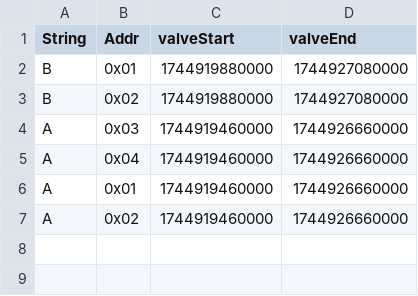
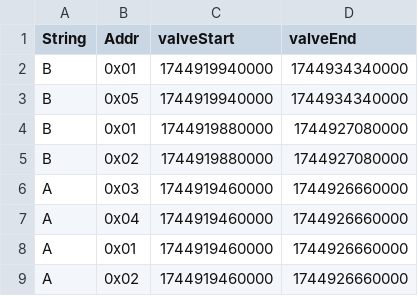
Before and after one commit to hectorpena19/SmartWaterRepo, a CSV file: 20250417.csv, drawn as a sheet; the diff names each change by its address in the sheet, - before the commit and + after, or states it on an @@ line.

Commit message:
Updated 20250417.csv

```diff
--- a/20250417.csv
+++ b/20250417.csv
+row 2: B | 0x01 | 1744919940000 | 1744934340000
+row 3: B | 0x05 | 1744919940000 | 1744934340000
```
